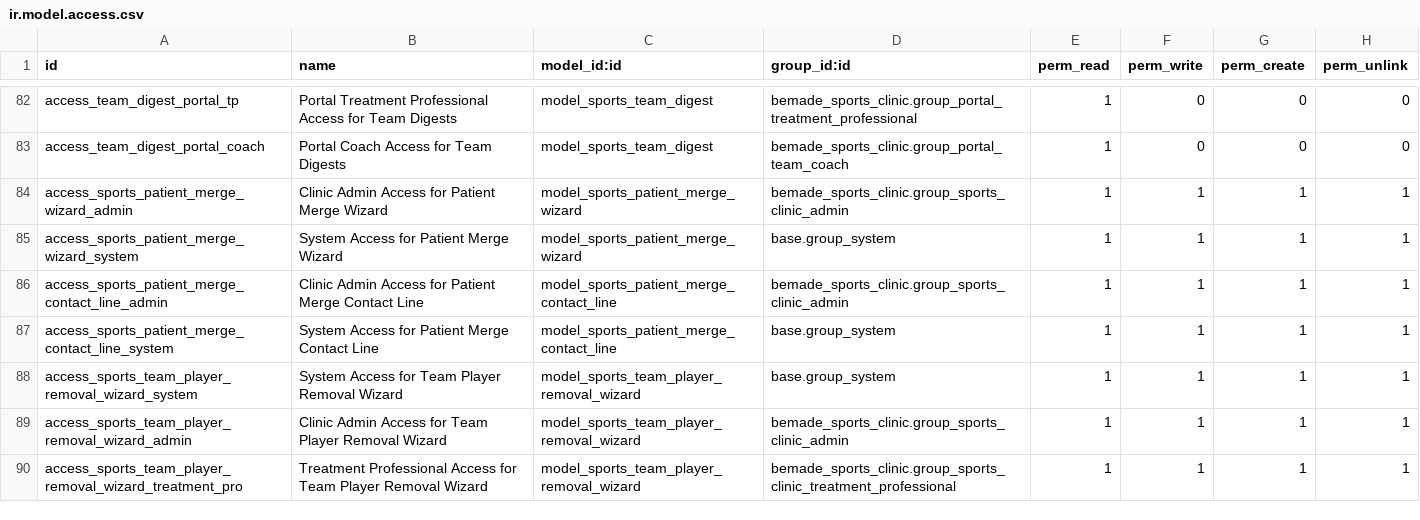
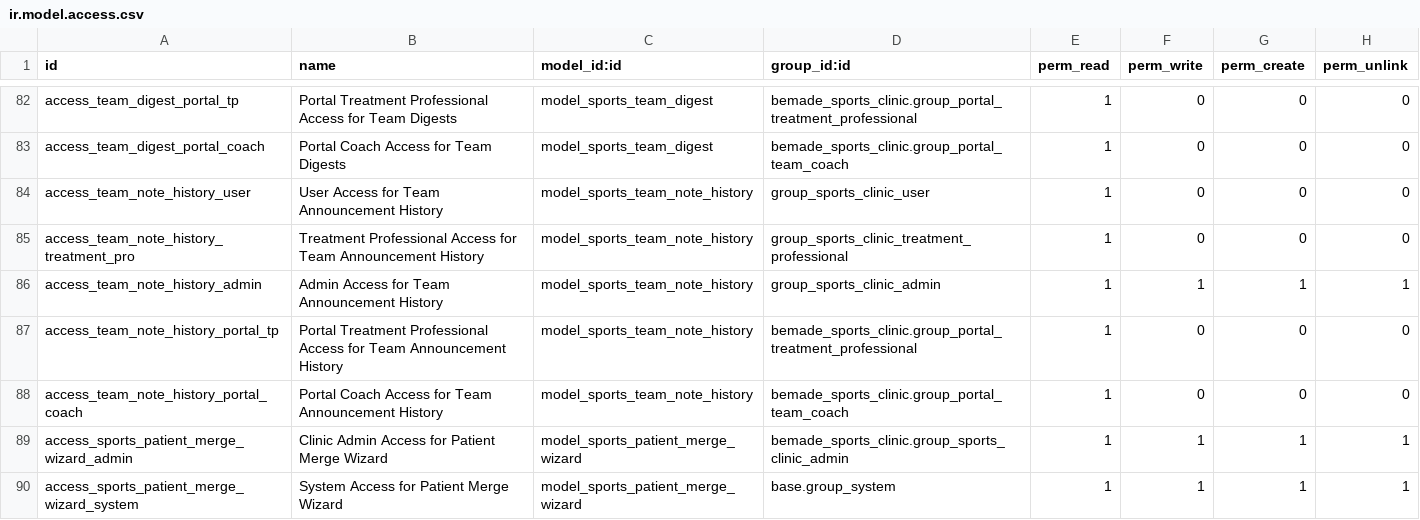
Before and after one commit to bemade/bemade-addons, a CSV file: bemade_sports_clinic/security/ir.model.access.csv, drawn as a sheet; only a part is shown, gaps mark what is left out; the shorter side is filled out with more unchanged rows.

Commit message:
feat(sports_clinic): #1270 team announcement with optional deadline (digest epic F) (#252)
TP-authored team announcement on sports.team (all-staff read-only) with an
append-only sports.team.note.history audit (set/edit/dismiss + author + time),
optional deadline (visual 'expired' flag, stay-until-dismissed), and a Law 25
compose warning. Surfaced on the backend + portal dashboards, frozen into the
slice-C daily snapshot, and full-text in the slice-D morning email (D's no-PHI
test scoped to allow the deliberate all-staff announcement). Announcement is
Text (plain, pre-wrap). New records only (no migration). Manifest 19.0.1.17.0 -> 19.0.1.18.0.

Co-authored-by: Denis Durepos <ddurepos@durpro.com>

```diff
--- a/bemade_sports_clinic/security/ir.model.access.csv
+++ b/bemade_sports_clinic/security/ir.model.access.csv
@@ -83,2 +83,7 @@ access_team_digest_portal_tp,Portal Treatment Professional Access for Team Diges
 access_team_digest_portal_coach,Portal Coach Access for Team Digests,model_sports_team_digest,bemade_sports_clinic.group_portal_team_coach,1,0,0,0
+access_team_note_history_user,User Access for Team Announcement History,model_sports_team_note_history,group_sports_clinic_user,1,0,0,0
+access_team_note_history_treatment_pro,Treatment Professional Access for Team Announcement History,model_sports_team_note_history,group_sports_clinic_treatment_professional,1,0,0,0
+access_team_note_history_admin,Admin Access for Team Announcement History,model_sports_team_note_history,group_sports_clinic_admin,1,1,1,1
+access_team_note_history_portal_tp,Portal Treatment Professional Access for Team Announcement History,model_sports_team_note_history,bemade_sports_clinic.group_portal_treatment_professional,1,0,0,0
+access_team_note_history_portal_coach,Portal Coach Access for Team Announcement History,model_sports_team_note_history,bemade_sports_clinic.group_portal_team_coach,1,0,0,0
 access_sports_patient_merge_wizard_admin,Clinic Admin Access for Patient Merge Wizard,model_sports_patient_merge_wizard,bemade_sports_clinic.group_sports_clinic_admin,1,1,1,1
```
Also changed, not shown: 15 other files.
